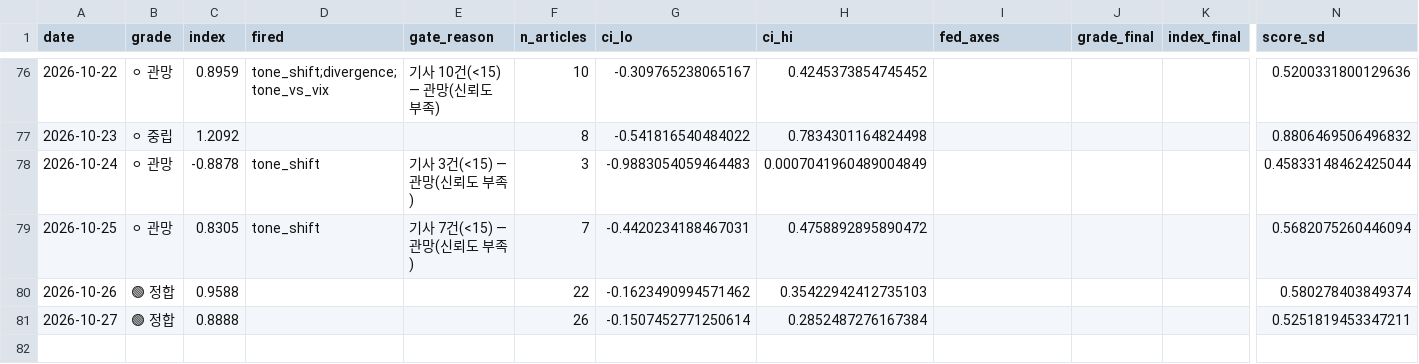
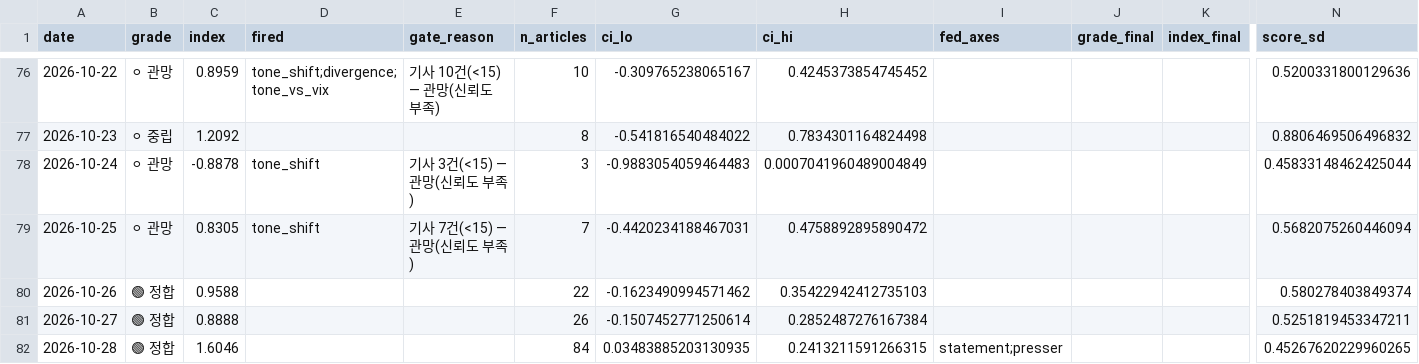
Before and after one commit to 2026-AICP/fomc-sentiment-agents, a CSV file: outputs/daily_signals.csv, drawn as a sheet; only a part is shown, gaps mark what is left out; rows hold the shown columns only; the diff names each change by its address in the sheet, - before the commit and + after, or states it on an @@ line.

```diff
--- a/outputs/daily_signals.csv
+++ b/outputs/daily_signals.csv
+row 82: 2026-10-28 | 🟢 정합 | 1.6046 |  |  | 84 | 0.03483885203130935 | 0.2413211591266315 | statement;presser |  |  | 0.45267620229960265
```
Also changed, not shown: outputs/daily_headline.csv, outputs/news_index_live.csv, 19 other files.
